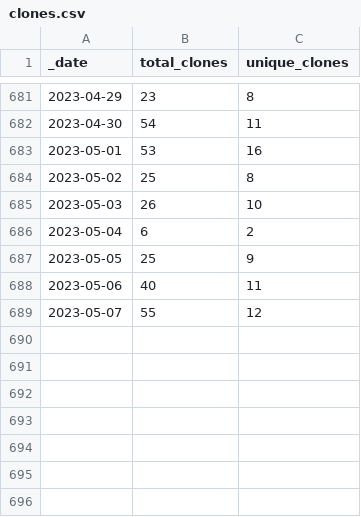
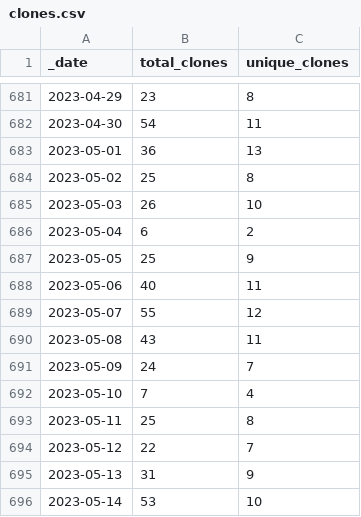
Before and after one commit to AlexRogalskiy/scala-patterns, a CSV file: traffic/clones.csv, drawn as a sheet; only a part is shown, gaps mark what is left out.

Commit message:
GitHub traffic

```diff
--- a/traffic/clones.csv
+++ b/traffic/clones.csv
@@ -682,3 +682,3 @@ _date,total_clones,unique_clones
 2023-04-30,54,11
-2023-05-01,53,16
+2023-05-01,36,13
 2023-05-02,25,8
@@ -689 +689,8 @@ _date,total_clones,unique_clones
 2023-05-07,55,12
+2023-05-08,43,11
+2023-05-09,24,7
+2023-05-10,7,4
+2023-05-11,25,8
+2023-05-12,22,7
+2023-05-13,31,9
+2023-05-14,53,10
```
Also changed, not shown: 1 other file.
